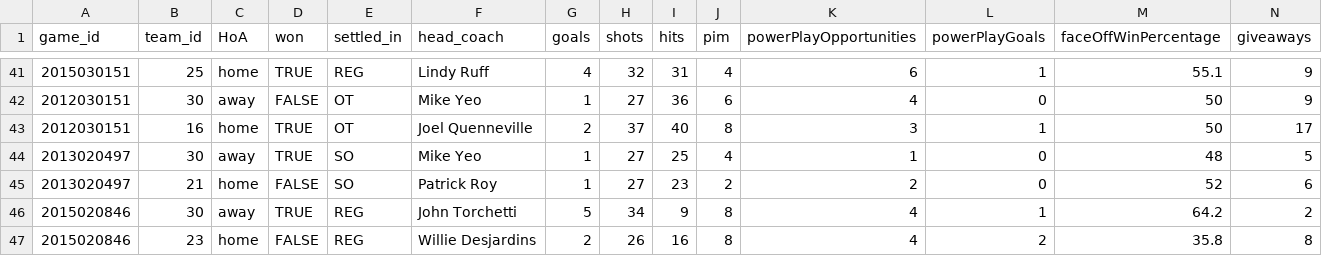
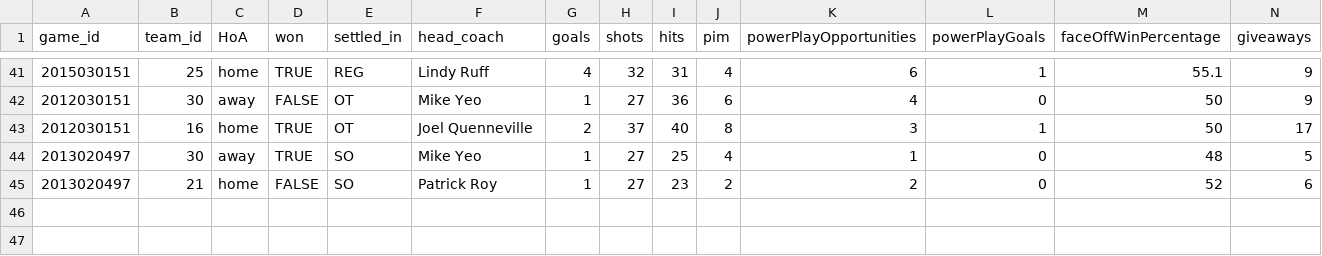
Before and after one commit to juliamarco/cross_check, a CSV file: data/game_teams_stats_sample.csv, drawn as a sheet; only a part is shown, gaps mark what is left out; rows hold the shown columns only; the diff names each change by its address in the sheet, - before the commit and + after, or states it on an @@ line.

```diff
--- a/data/game_teams_stats_sample.csv
+++ b/data/game_teams_stats_sample.csv
-row 46: 2015020846 | 30 | away | TRUE | REG | John Torchetti | 5 | 34 | 9 | 8 | 4 | 1 | 64.2 | 2
-row 47: 2015020846 | 23 | home | FALSE | REG | Willie Desjardins | 2 | 26 | 16 | 8 | 4 | 2 | 35.8 | 8
```
Also changed, not shown: 2 other files.
